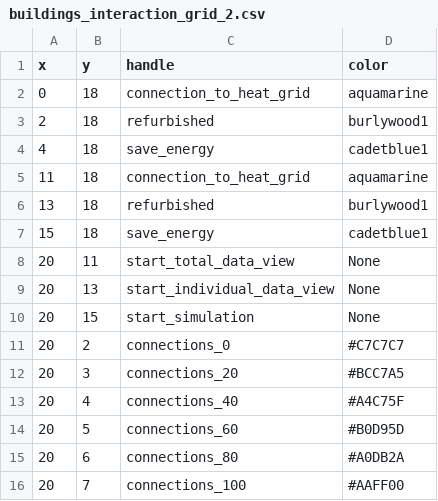
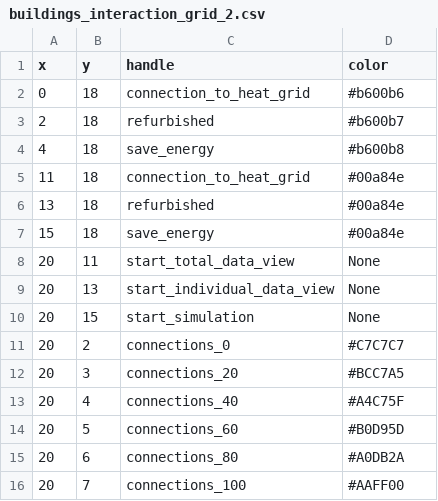
Before and after one commit to quarree100/qScope_frontend, a CSV file: q100viz/settings/buildings_interaction_grid_2.csv, drawn as a sheet.

```diff
--- a/q100viz/settings/buildings_interaction_grid_2.csv
+++ b/q100viz/settings/buildings_interaction_grid_2.csv
@@ -1,8 +1,8 @@
 x,y,handle,color
-0,18,connection_to_heat_grid,aquamarine
-2,18,refurbished,burlywood1
-4,18,save_energy,cadetblue1
-11,18,connection_to_heat_grid,aquamarine
-13,18,refurbished,burlywood1
-15,18,save_energy,cadetblue1
+0,18,connection_to_heat_grid,#b600b6
+2,18,refurbished,#b600b7
+4,18,save_energy,#b600b8
+11,18,connection_to_heat_grid,#00a84e
+13,18,refurbished,#00a84e
+15,18,save_energy,#00a84e
 20,11,start_total_data_view,None
```
Also changed, not shown: 4 other files.
